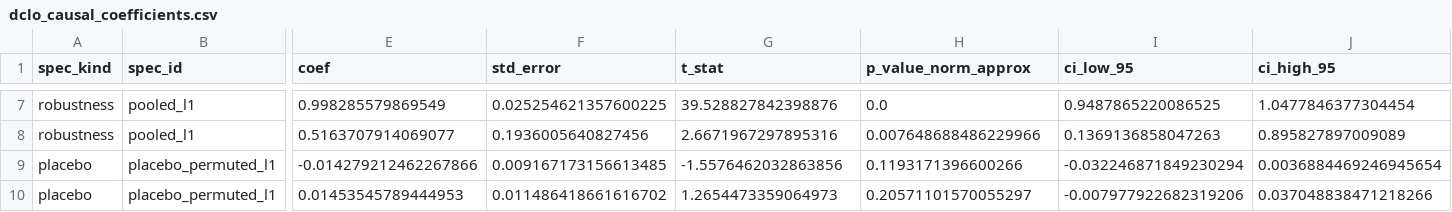
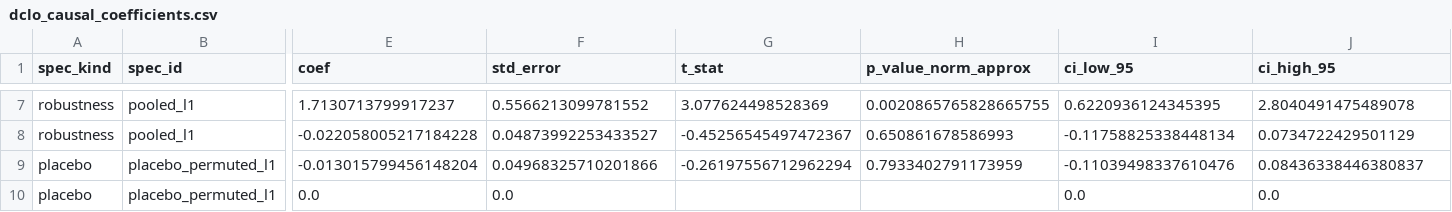
Before and after one commit to techpolicycomms/dclo-dual-track-dashboard, a CSV file: data/gold/dclo_causal_coefficients.csv, drawn as a sheet; only a part is shown, gaps mark what is left out; the diff covers the shown part only; the diff names each change by its address in the sheet, - before the commit and + after, or states it on an @@ line.

```diff
--- a/data/gold/dclo_causal_coefficients.csv
+++ b/data/gold/dclo_causal_coefficients.csv
-E7 (coef): 0.998285579869549
+E7 (coef): 1.7130713799917237
-F7 (std_error): 0.025254621357600225
+F7 (std_error): 0.5566213099781552
-G7 (t_stat): 39.528827842398876
+G7 (t_stat): 3.077624498528369
-H7 (p_value_norm_approx): 0.0
+H7 (p_value_norm_approx): 0.0020865765828665755
-I7 (ci_low_95): 0.9487865220086525
+I7 (ci_low_95): 0.6220936124345395
-J7 (ci_high_95): 1.0477846377304454
+J7 (ci_high_95): 2.8040491475489078
-E8 (coef): 0.5163707914069077
+E8 (coef): -0.022058005217184228
-F8 (std_error): 0.1936005640827456
+F8 (std_error): 0.04873992253433527
-G8 (t_stat): 2.6671967297895316
+G8 (t_stat): -0.45256545497472367
-H8 (p_value_norm_approx): 0.007648688486229966
+H8 (p_value_norm_approx): 0.650861678586993
-I8 (ci_low_95): 0.1369136858047263
+I8 (ci_low_95): -0.11758825338448134
-J8 (ci_high_95): 0.895827897009089
+J8 (ci_high_95): 0.0734722429501129
-E9 (coef): -0.014279212462267866
+E9 (coef): -0.013015799456148204
-F9 (std_error): 0.009167173156613485
+F9 (std_error): 0.04968325710201866
-G9 (t_stat): -1.5576462032863856
+G9 (t_stat): -0.26197556712962294
-H9 (p_value_norm_approx): 0.1193171396600266
+H9 (p_value_norm_approx): 0.7933402791173959
-I9 (ci_low_95): -0.032246871849230294
+I9 (ci_low_95): -0.11039498337610476
-J9 (ci_high_95): 0.0036884469246945654
+J9 (ci_high_95): 0.08436338446380837
-E10 (coef): 0.01453545789444953
+E10 (coef): 0.0
-F10 (std_error): 0.011486418661616702
+F10 (std_error): 0.0
-G10 (t_stat): 1.2654473359064973
+G10 (t_stat): (empty)
-H10 (p_value_norm_approx): 0.20571101570055297
+H10 (p_value_norm_approx): (empty)
-I10 (ci_low_95): -0.007977922682319206
+I10 (ci_low_95): 0.0
-J10 (ci_high_95): 0.037048838471218266
+J10 (ci_high_95): 0.0
```
Also changed, not shown: 30 edited cells elsewhere in this file, data/gold/dclo_causal_model_fit.csv, data/gold/dclo_method_comparison.csv, 16 other files.
